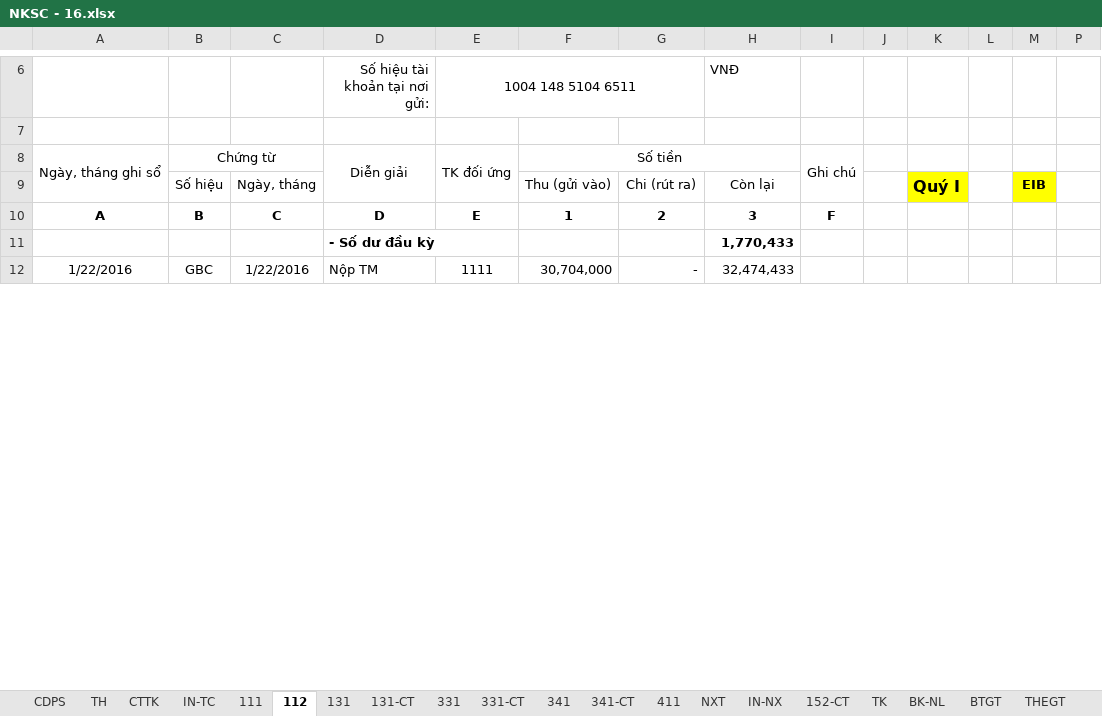
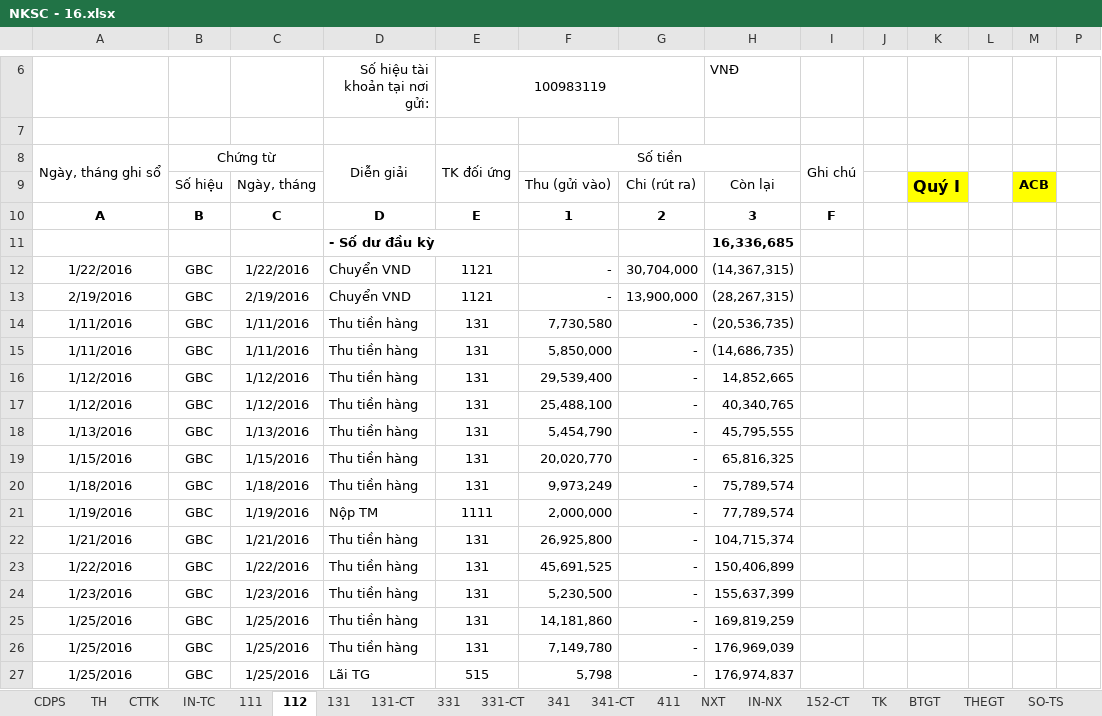
Before and after one commit to vuphuong11/KIM-DUNG-PHAT, an Excel workbook: SO SACH/2016/NKSC - 16.xlsx, sheet 112, drawn as a sheet; only a part is shown, gaps mark what is left out; values as stored, in another font and other column widths than the file's, no borders; addresses are those after the commit; rows hold the shown columns only; the diff covers the shown part only; the diff names each change by its address in the sheet, - before the commit and + after, or states it on an @@ line.

```diff
--- a/SO SACH/2016/NKSC - 16.xlsx (sheet 112)
+++ b/SO SACH/2016/NKSC - 16.xlsx (sheet 112)
-sheet tab: BK-NL
-E6: 1004 148 5104 6511
+E6: 100983119
-M9: EIB
+M9: ACB
-H11 (VNĐ): 1,770,433
+H11 (VNĐ): 16,336,685
+row 12: 1/22/2016 | GBC | 1/22/2016 | Chuyển VND | 1121 | - | 30,704,000 | (14,367,315)
+row 13: 2/19/2016 | GBC | 2/19/2016 | Chuyển VND | 1121 | - | 13,900,000 | (28,267,315)
+row 14: 1/11/2016 | GBC | 1/11/2016 | Thu tiền hàng | 131 | 7,730,580 | - | (20,536,735)
+row 15: 1/11/2016 | GBC | 1/11/2016 | Thu tiền hàng | 131 | 5,850,000 | - | (14,686,735)
+row 16: 1/12/2016 | GBC | 1/12/2016 | Thu tiền hàng | 131 | 29,539,400 | - | 14,852,665
+row 17: 1/12/2016 | GBC | 1/12/2016 | Thu tiền hàng | 131 | 25,488,100 | - | 40,340,765
+row 18: 1/13/2016 | GBC | 1/13/2016 | Thu tiền hàng | 131 | 5,454,790 | - | 45,795,555
+row 19: 1/15/2016 | GBC | 1/15/2016 | Thu tiền hàng | 131 | 20,020,770 | - | 65,816,325
+row 20: 1/18/2016 | GBC | 1/18/2016 | Thu tiền hàng | 131 | 9,973,249 | - | 75,789,574
+row 21: 1/19/2016 | GBC | 1/19/2016 | Nộp TM | 1111 | 2,000,000 | - | 77,789,574
+row 22: 1/21/2016 | GBC | 1/21/2016 | Thu tiền hàng | 131 | 26,925,800 | - | 104,715,374
-D23 (Số hiệu tài khoản tại nơi gửi:): Nộp TM
+D23 (Số hiệu tài khoản tại nơi gửi:): Thu tiền hàng
-E23 (100983119): 1111
+E23 (100983119): 131
-F23: 30,704,000
+F23: 45,691,525
-H23 (VNĐ): 32,474,433
+H23 (VNĐ): 150,406,899
+row 24: 1/23/2016 | GBC | 1/23/2016 | Thu tiền hàng | 131 | 5,230,500 | - | 155,637,399
+row 25: 1/25/2016 | GBC | 1/25/2016 | Thu tiền hàng | 131 | 14,181,860 | - | 169,819,259
+row 26: 1/25/2016 | GBC | 1/25/2016 | Thu tiền hàng | 131 | 7,149,780 | - | 176,969,039
+row 27: 1/25/2016 | GBC | 1/25/2016 | Lãi TG | 515 | 5,798 | - | 176,974,837
```
Also changed, not shown: 76 added rows, 18 removed rows and 44 edited cells elsewhere in this sheet, sheet TH, sheet 131-CT, sheet NXT, sheet 331-CT, sheet 131, sheet 341, 5 more sheets, formulas that keep their value, hidden cells, 5 other files.
